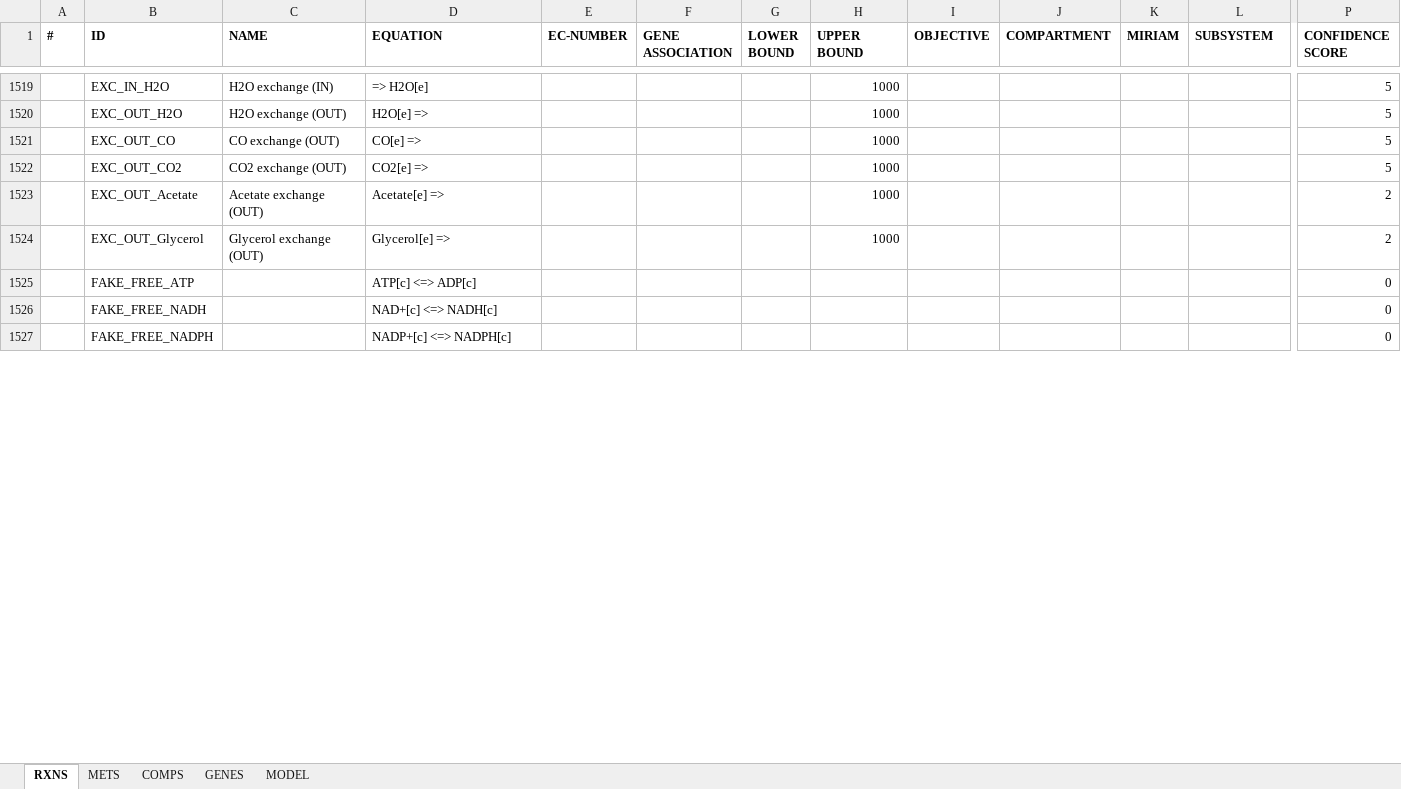
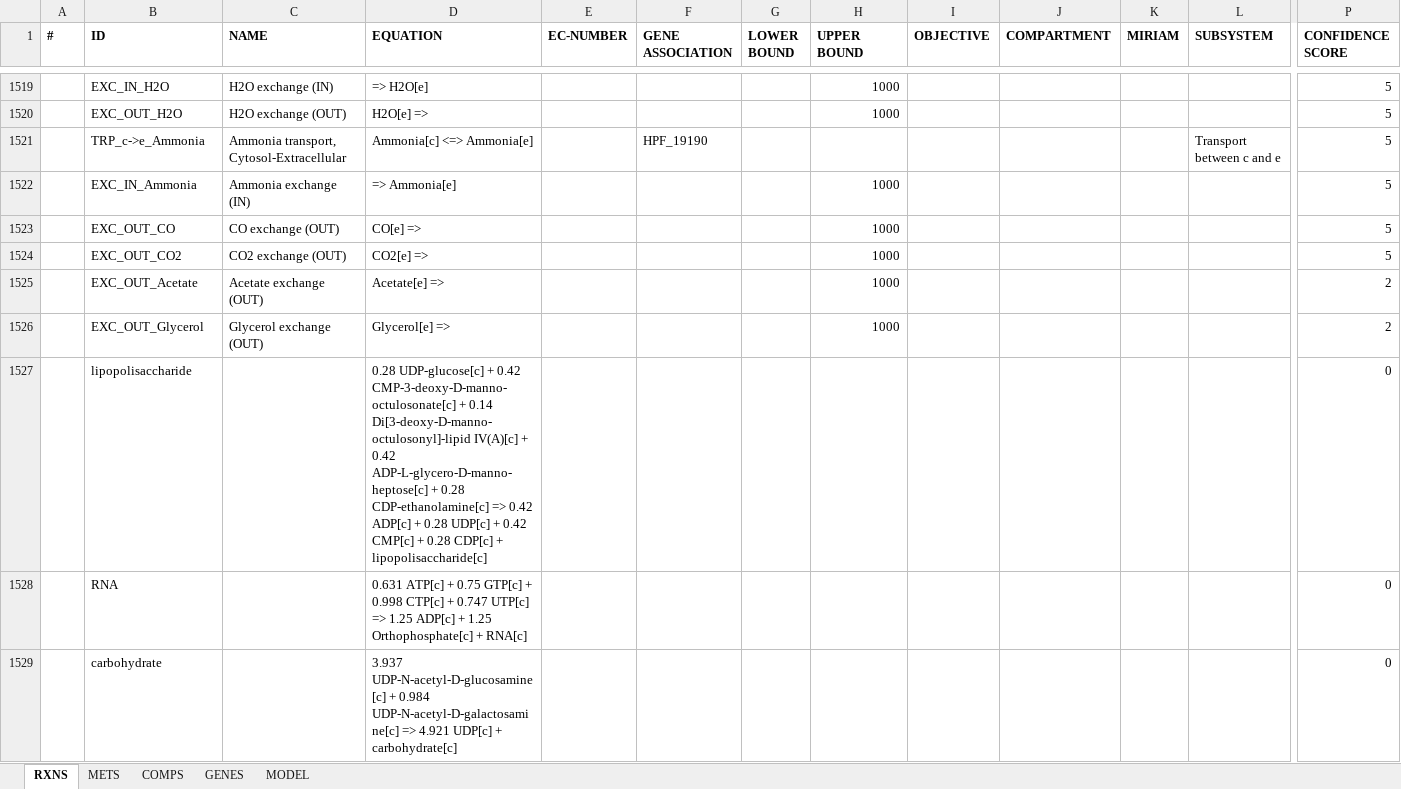
Before and after one commit to Cristopher-O/Systems-Biology, an Excel workbook: HPseGEM.xlsx, sheet RXNS, drawn as a sheet; only a part is shown, gaps mark what is left out; values as stored, in another font and other column widths than the file's, no borders; removed rows and columns are numbered as before the commit, all else as after; rows hold the shown columns only; the diff covers the shown part only; the diff names each change by its address in the sheet, - before the commit and + after, or states it on an @@ line.

```diff
--- a/HPseGEM.xlsx (sheet RXNS)
+++ b/HPseGEM.xlsx (sheet RXNS)
+row 1521:  | TRP_c->e_Ammonia | Ammonia transport, Cytosol-Extracellular | Ammonia[c] <=> Ammonia[e] |  | HPF_19190 |  |  |  |  |  | Transport between c and e | 5
+row 1522:  | EXC_IN_Ammonia | Ammonia exchange (IN) | => Ammonia[e] |  |  |  | 1000 |  |  |  |  | 5
-row 1525:  | FAKE_FREE_ATP |  | ATP[c] <=> ADP[c] |  |  |  |  |  |  |  |  | 0
-row 1526:  | FAKE_FREE_NADH |  | NAD+[c] <=> NADH[c] |  |  |  |  |  |  |  |  | 0
-row 1527:  | FAKE_FREE_NADPH |  | NADP+[c] <=> NADPH[c] |  |  |  |  |  |  |  |  | 0
+row 1527:  | lipopolisaccharide |  | 0.28 UDP-glucose[c] + 0.42 CMP-3-deoxy-D-manno-octulosonate[c] + 0.14 Di[3-deoxy-D-manno-octulosonyl]-lipid IV(A)[c] + 0.42 ADP-L-glycero-D-manno-heptose[c] + 0.28 CDP-ethanolamine[c] => 0.42 ADP[c] + 0.28 UDP[c] + 0.42 CMP[c] + 0.28 CDP[c] + lipopolisaccharide[c] |  |  |  |  |  |  |  |  | 0
+row 1528:  | RNA |  | 0.631 ATP[c] + 0.75 GTP[c] + 0.998 CTP[c] + 0.747 UTP[c] => 1.25 ADP[c] + 1.25 Orthophosphate[c] + RNA[c] |  |  |  |  |  |  |  |  | 0
+row 1529:  | carbohydrate |  | 3.937 UDP-N-acetyl-D-glucosamine[c] + 0.984 UDP-N-acetyl-D-galactosamine[c] => 4.921 UDP[c] + carbohydrate[c] |  |  |  |  |  |  |  |  | 0
```
Also changed, not shown: 8 added rows, 3 removed rows and 3 edited cells elsewhere in this sheet, sheet METS, sheet GENES, 1 other file.
